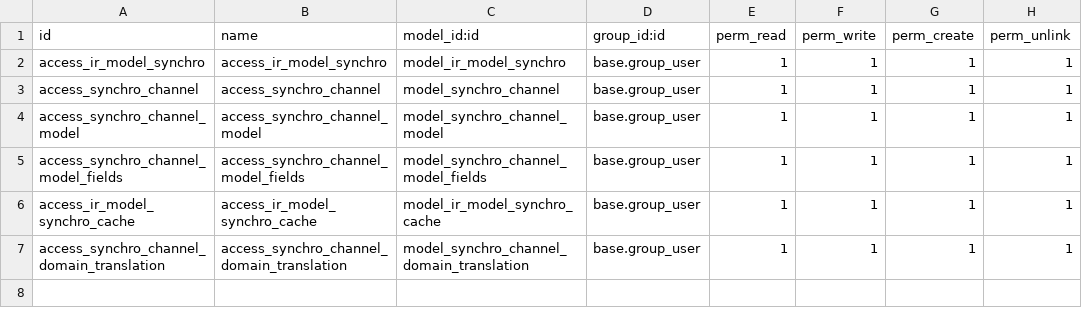
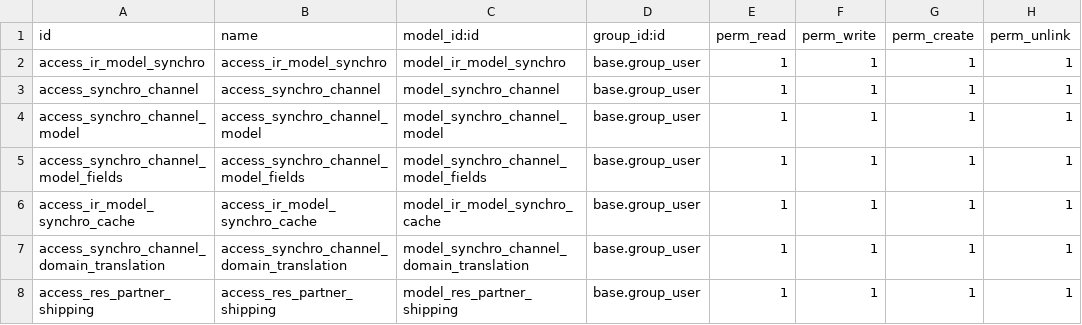
Before and after one commit to zeroincombenze/connector, a CSV file: connector_vg7/security/ir.model.access.csv, drawn as a sheet; the diff names each change by its address in the sheet, - before the commit and + after, or states it on an @@ line.

Commit message:
[IMP] Connector vg7 improvements

```diff
--- a/connector_vg7/security/ir.model.access.csv
+++ b/connector_vg7/security/ir.model.access.csv
+row 8: access_res_partner_shipping | access_res_partner_shipping | model_res_partner_shipping | base.group_user | 1 | 1 | 1 | 1
```
Also changed, not shown: 18 other files.
